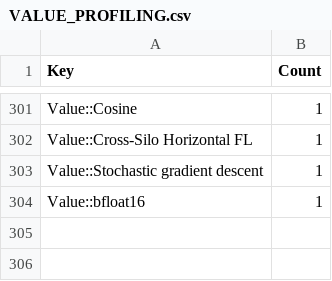
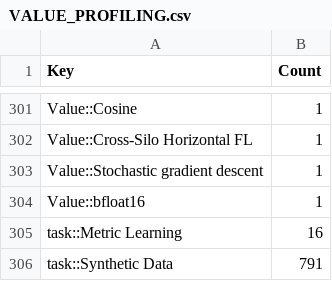
Before and after one commit to Xhst/data-engineering-projects, a CSV file: project-4/profiling/post-alignment/VALUE_PROFILING.csv, drawn as a sheet; only a part is shown, gaps mark what is left out.

Commit message:
ch(project4): pre/post alignment value profiling updated with task

```diff
--- a/project-4/profiling/post-alignment/VALUE_PROFILING.csv
+++ b/project-4/profiling/post-alignment/VALUE_PROFILING.csv
@@ -304 +304,3 @@ Value::Stochastic gradient descent,1
 Value::bfloat16,1
+task::Metric Learning,16
+task::Synthetic Data,791
```
